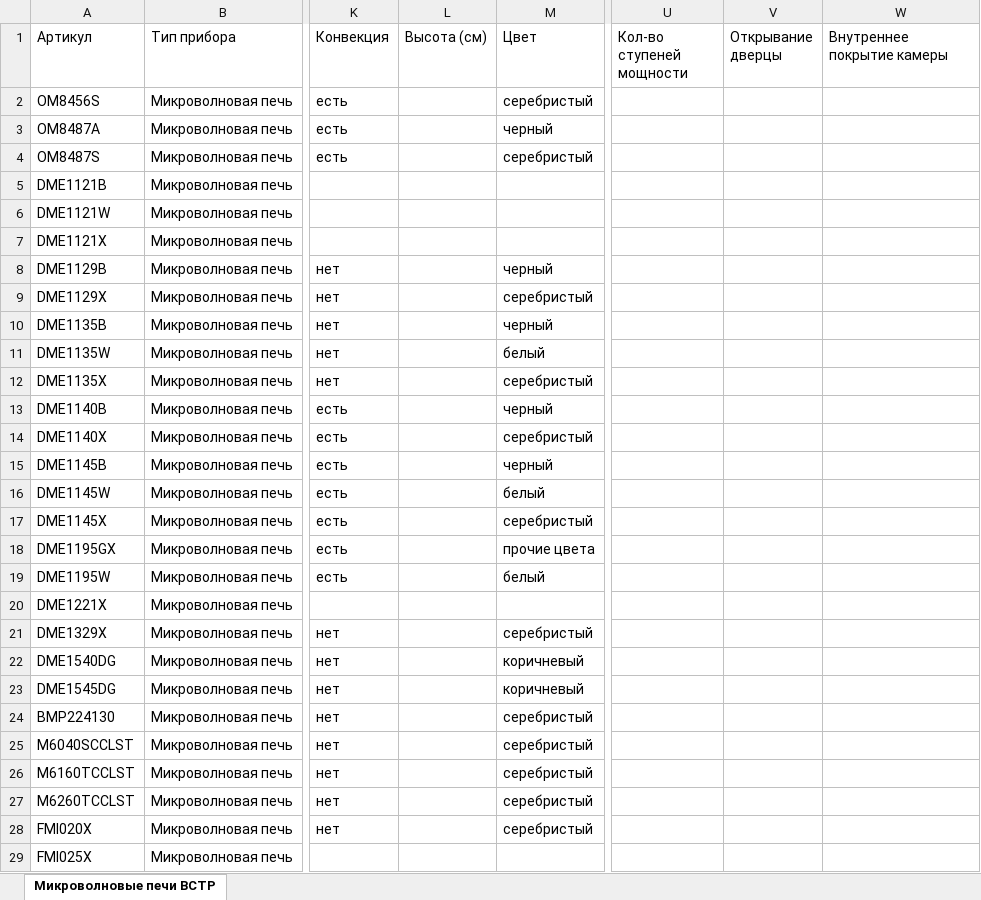
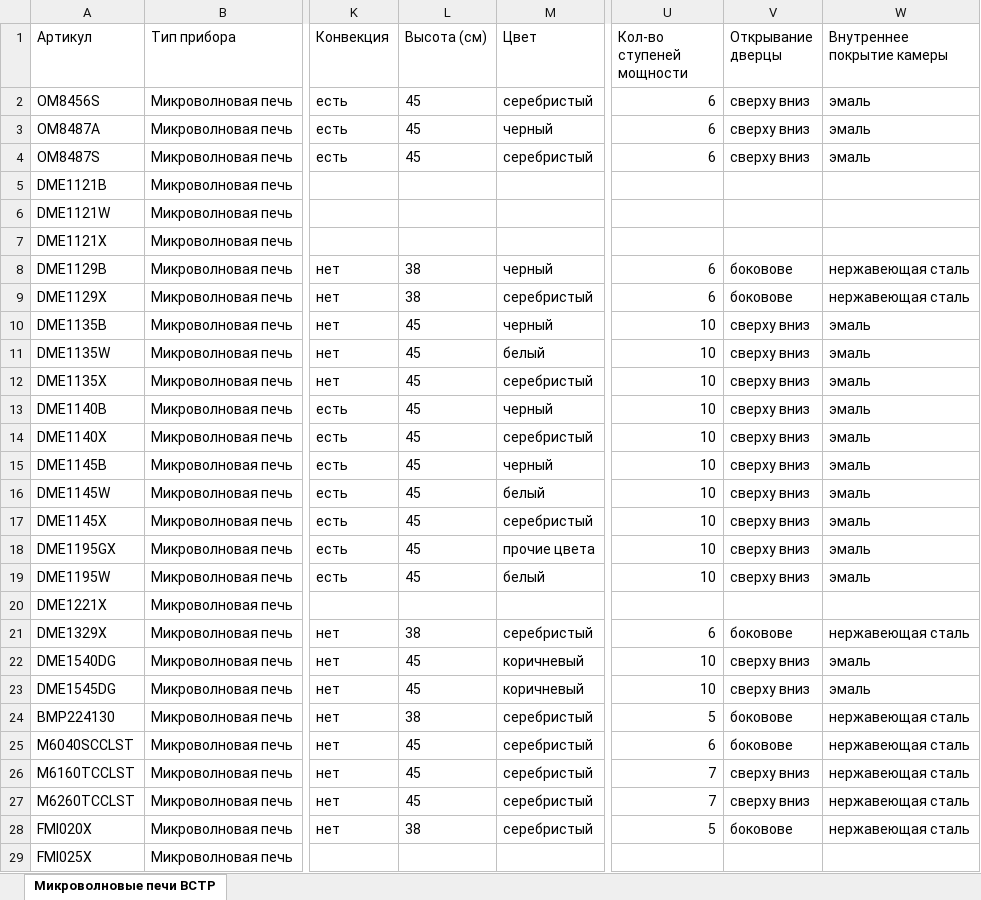
Before and after one commit to saigon1983/SiteWork_2, an Excel workbook: Output/Микроволновые печи ВСТР.xlsx, sheet Микроволновые печи ВСТР, drawn as a sheet; only a part is shown, gaps mark what is left out; values as stored, in another font and other column widths than the file's, no borders; the diff covers the shown part only; the diff names each change by its address in the sheet, - before the commit and + after, or states it on an @@ line.

```diff
--- a/Output/Микроволновые печи ВСТР.xlsx (sheet Микроволновые печи ВСТР)
+++ b/Output/Микроволновые печи ВСТР.xlsx (sheet Микроволновые печи ВСТР)
-L2:L4 (Высота (см)): (empty)
+L2:L4 (Высота (см)): 45
-U2:U4 (Кол-во ступеней мощности): (empty)
+U2:U4 (Кол-во ступеней мощности): 6
-V2:V4 (Открывание дверцы): (empty)
+V2:V4 (Открывание дверцы): сверху вниз
-W2:W4 (Внутреннее покрытие камеры): (empty)
+W2:W4 (Внутреннее покрытие камеры): эмаль
-L8:L9 (Высота (см)): (empty)
+L8:L9 (Высота (см)): 38
-U8:U9 (Кол-во ступеней мощности): (empty)
+U8:U9 (Кол-во ступеней мощности): 6
-V8:V9 (Открывание дверцы): (empty)
+V8:V9 (Открывание дверцы): боковове
-W8:W9 (Внутреннее покрытие камеры): (empty)
+W8:W9 (Внутреннее покрытие камеры): нержавеющая сталь
-L10:L19 (Высота (см)): (empty)
+L10:L19 (Высота (см)): 45
-U10:U19 (Кол-во ступеней мощности): (empty)
+U10:U19 (Кол-во ступеней мощности): 10
-V10:V19 (Открывание дверцы): (empty)
+V10:V19 (Открывание дверцы): сверху вниз
-W10:W19 (Внутреннее покрытие камеры): (empty)
+W10:W19 (Внутреннее покрытие камеры): эмаль
-L21 (Высота (см)): (empty)
+L21 (Высота (см)): 38
-U21 (Кол-во ступеней мощности): (empty)
+U21 (Кол-во ступеней мощности): 6
-V21 (Открывание дверцы): (empty)
+V21 (Открывание дверцы): боковове
-W21 (Внутреннее покрытие камеры): (empty)
+W21 (Внутреннее покрытие камеры): нержавеющая сталь
-L22:L23 (Высота (см)): (empty)
+L22:L23 (Высота (см)): 45
-U22:U23 (Кол-во ступеней мощности): (empty)
+U22:U23 (Кол-во ступеней мощности): 10
-V22:V23 (Открывание дверцы): (empty)
+V22:V23 (Открывание дверцы): сверху вниз
-W22:W23 (Внутреннее покрытие камеры): (empty)
+W22:W23 (Внутреннее покрытие камеры): эмаль
-L24 (Высота (см)): (empty)
+L24 (Высота (см)): 38
-U24 (Кол-во ступеней мощности): (empty)
+U24 (Кол-во ступеней мощности): 5
-V24:V25 (Открывание дверцы): (empty)
+V24:V25 (Открывание дверцы): боковове
-W24:W28 (Внутреннее покрытие камеры): (empty)
+W24:W28 (Внутреннее покрытие камеры): нержавеющая сталь
-L25:L27 (Высота (см)): (empty)
+L25:L27 (Высота (см)): 45
-U25 (Кол-во ступеней мощности): (empty)
+U25 (Кол-во ступеней мощности): 6
-U26:U27 (Кол-во ступеней мощности): (empty)
+U26:U27 (Кол-во ступеней мощности): 7
-V26:V27 (Открывание дверцы): (empty)
+V26:V27 (Открывание дверцы): сверху вниз
-L28 (Высота (см)): (empty)
+L28 (Высота (см)): 38
-U28 (Кол-во ступеней мощности): (empty)
+U28 (Кол-во ступеней мощности): 5
-V28 (Открывание дверцы): (empty)
+V28 (Открывание дверцы): боковове
```
Also changed, not shown: 12 edited cells elsewhere in this sheet, Database/Excel/Product groups/Встраиваемая техника/Варочные панели.xlsx, Database/Excel/Product groups/Встраиваемая техника/Микроволновые печи.xlsx, 29 other files.
